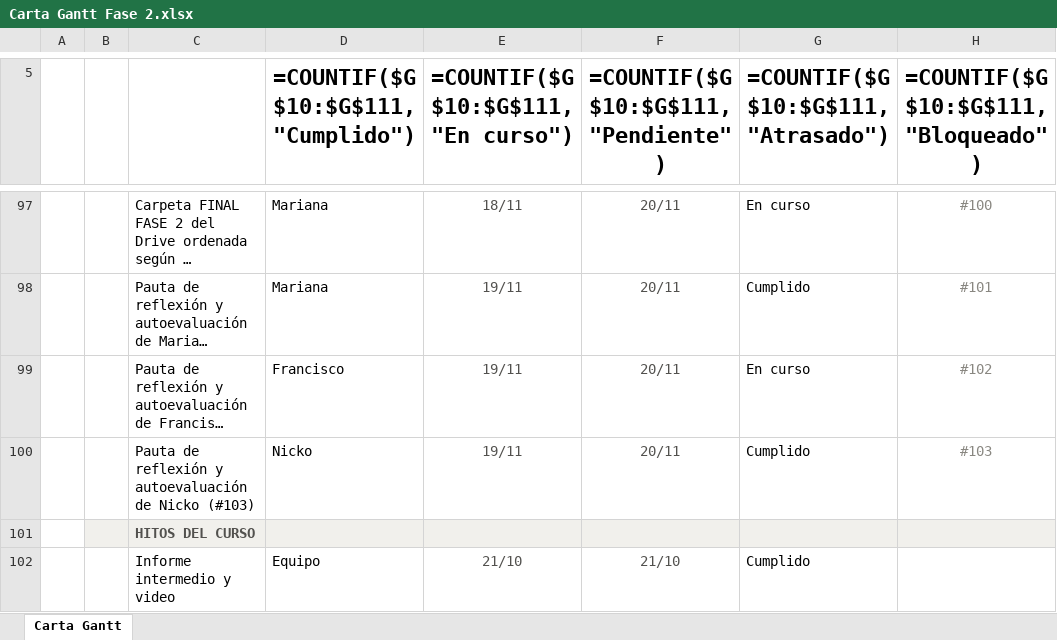
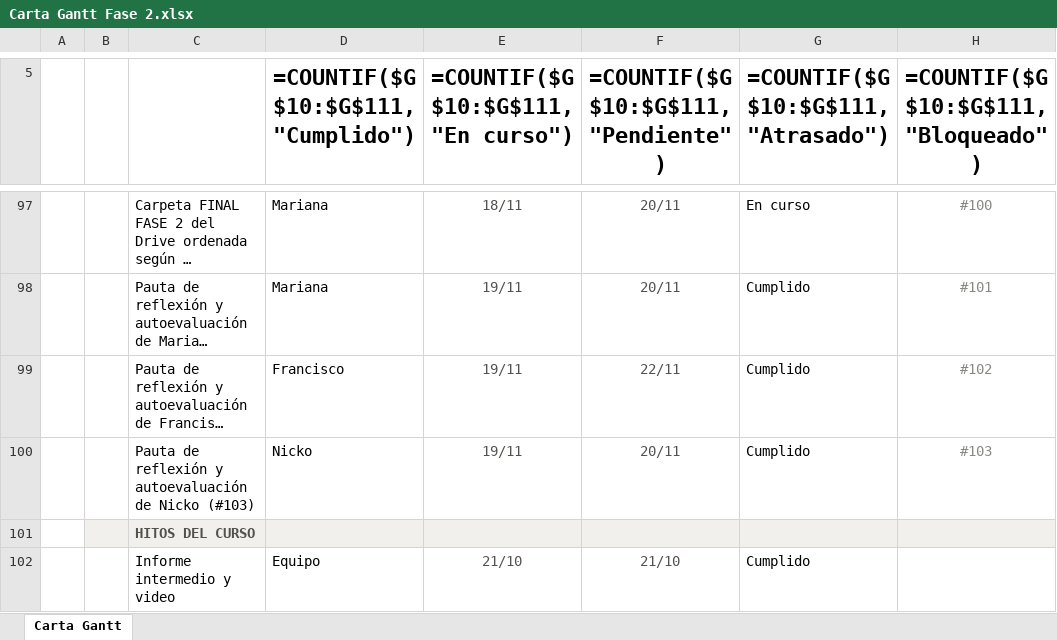
Before and after one commit to marcianabun/capstone, an Excel workbook: Fase 2/Evidencias Proyecto/Evidencias de documentación/Gestion/Carta Gantt Fase 2.xlsx, sheet Carta Gantt, drawn as a sheet; only a part is shown, gaps mark what is left out; long unchanged cells end in …; values as stored, in another font and other column widths than the file's, no borders; formulas without a stored value are shown as written; conditional formats not drawn; the diff names each change by its address in the sheet, - before the commit and + after, or states it on an @@ line.

```diff
--- a/Fase 2/Evidencias Proyecto/Evidencias de documentación/Gestion/Carta Gantt Fase 2.xlsx (sheet Carta Gantt)
+++ b/Fase 2/Evidencias Proyecto/Evidencias de documentación/Gestion/Carta Gantt Fase 2.xlsx (sheet Carta Gantt)
-F99: 20/11
+F99: 22/11
-G99: En curso
+G99: Cumplido
```
Also changed, not shown: 2 other files.
